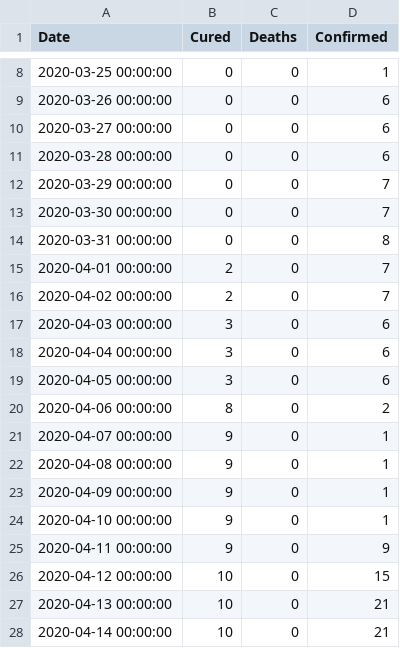
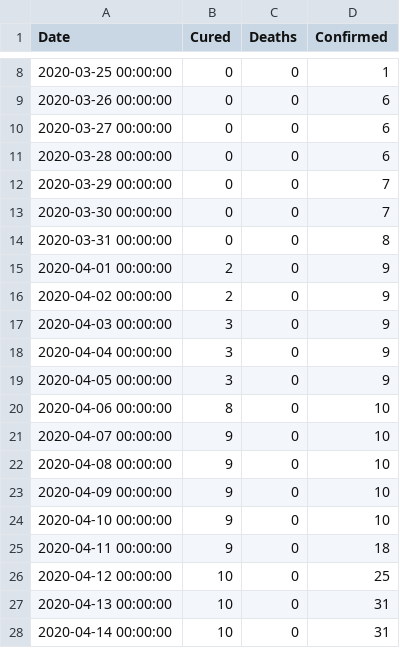
Before and after one commit to policeb00th/Coronavirus-Prediction, a CSV file: Statewise/Chhattisgarh.csv, drawn as a sheet; only a part is shown, gaps mark what is left out.

```diff
--- a/Statewise/Chhattisgarh.csv
+++ b/Statewise/Chhattisgarh.csv
@@ -14,15 +14,15 @@ Date,Cured,Deaths,Confirmed
 2020-03-31 00:00:00,0,0,8
-2020-04-01 00:00:00,2,0,7
-2020-04-02 00:00:00,2,0,7
-2020-04-03 00:00:00,3,0,6
-2020-04-04 00:00:00,3,0,6
-2020-04-05 00:00:00,3,0,6
-2020-04-06 00:00:00,8,0,2
-2020-04-07 00:00:00,9,0,1
-2020-04-08 00:00:00,9,0,1
-2020-04-09 00:00:00,9,0,1
-2020-04-10 00:00:00,9,0,1
-2020-04-11 00:00:00,9,0,9
-2020-04-12 00:00:00,10,0,15
-2020-04-13 00:00:00,10,0,21
-2020-04-14 00:00:00,10,0,21
+2020-04-01 00:00:00,2,0,9
+2020-04-02 00:00:00,2,0,9
+2020-04-03 00:00:00,3,0,9
+2020-04-04 00:00:00,3,0,9
+2020-04-05 00:00:00,3,0,9
+2020-04-06 00:00:00,8,0,10
+2020-04-07 00:00:00,9,0,10
+2020-04-08 00:00:00,9,0,10
+2020-04-09 00:00:00,9,0,10
+2020-04-10 00:00:00,9,0,10
+2020-04-11 00:00:00,9,0,18
+2020-04-12 00:00:00,10,0,25
+2020-04-13 00:00:00,10,0,31
+2020-04-14 00:00:00,10,0,31
```
Also changed, not shown: Statewise/Andaman and Nicobar Islands.csv, Statewise/Delhi.csv, 25 other files.
